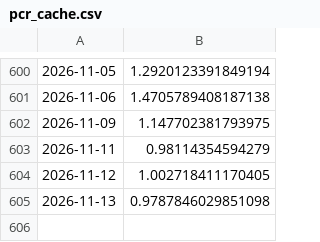
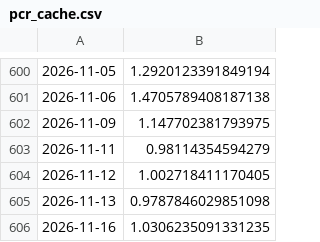
Before and after one commit to Sumanthputanemahesh/FEAR-AND-GREED-INDEX-INDIA, a CSV file: docs/data/pcr_cache.csv, drawn as a sheet; only a part is shown, gaps mark what is left out; the diff names each change by its address in the sheet, - before the commit and + after, or states it on an @@ line.

```diff
--- a/docs/data/pcr_cache.csv
+++ b/docs/data/pcr_cache.csv
+row 606: 2026-11-16 | 1.0306235091331235
```
Also changed, not shown: docs/data/india_fgi_components_raw.csv, 4 other files.
